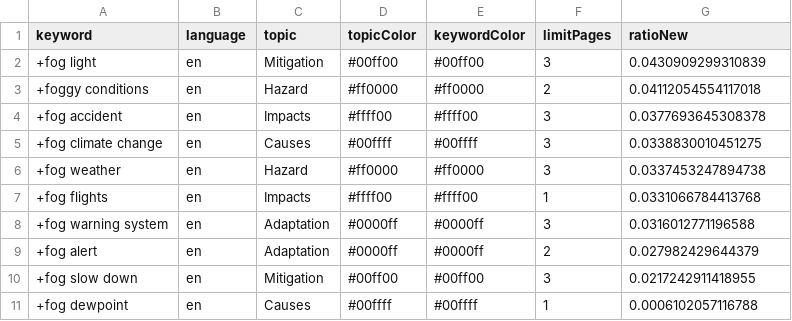
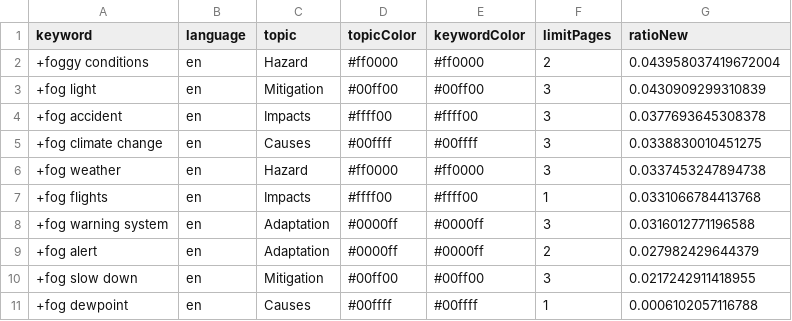
Before and after one commit to svpblank1/FogIsComing, a CSV file: keywords.csv, drawn as a sheet.

```diff
--- a/keywords.csv
+++ b/keywords.csv
@@ -1,4 +1,4 @@
 keyword,language,topic,topicColor,keywordColor,limitPages,ratioNew
++foggy conditions,en,Hazard,#ff0000,#ff0000,2,0.043958037419672004
 +fog light,en,Mitigation,#00ff00,#00ff00,3,0.0430909299310839
-+foggy conditions,en,Hazard,#ff0000,#ff0000,2,0.04112054554117018
 +fog accident,en,Impacts,#ffff00,#ffff00,3,0.0377693645308378
```
Also changed, not shown: csv/news_2026_05.csv.
